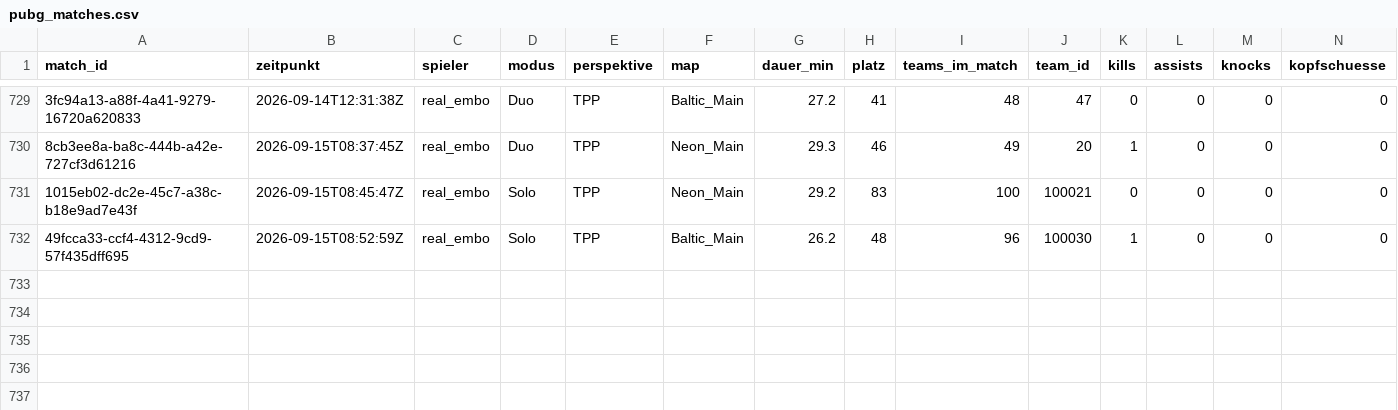
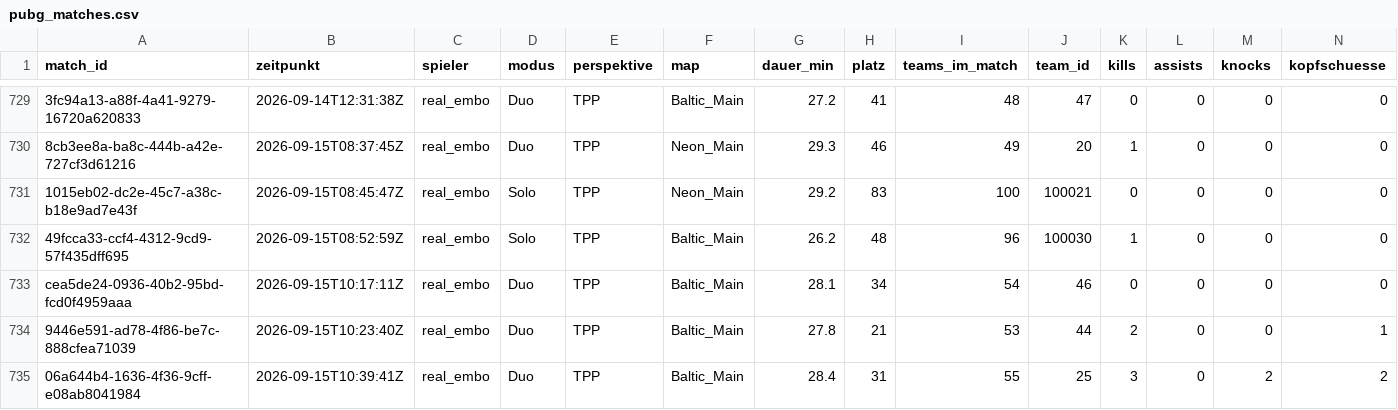
Before and after one commit to realembo88/S-404, a CSV file: pubg_matches.csv, drawn as a sheet; only a part is shown, gaps mark what is left out; rows hold the shown columns only; the diff names each change by its address in the sheet, - before the commit and + after, or states it on an @@ line.

```diff
--- a/pubg_matches.csv
+++ b/pubg_matches.csv
+row 733: cea5de24-0936-40b2-95bd-fcd0f4959aaa | 2026-09-15T10:17:11Z | real_embo | Duo | TPP | Baltic_Main | 28.1 | 34 | 54 | 46 | 0 | 0 | 0 | 0
+row 734: 9446e591-ad78-4f86-be7c-888cfea71039 | 2026-09-15T10:23:40Z | real_embo | Duo | TPP | Baltic_Main | 27.8 | 21 | 53 | 44 | 2 | 0 | 0 | 1
+row 735: 06a644b4-1636-4f36-9cff-e08ab8041984 | 2026-09-15T10:39:41Z | real_embo | Duo | TPP | Baltic_Main | 28.4 | 31 | 55 | 25 | 3 | 0 | 2 | 2
```
Also changed, not shown: weapons.csv, 1 other file.
